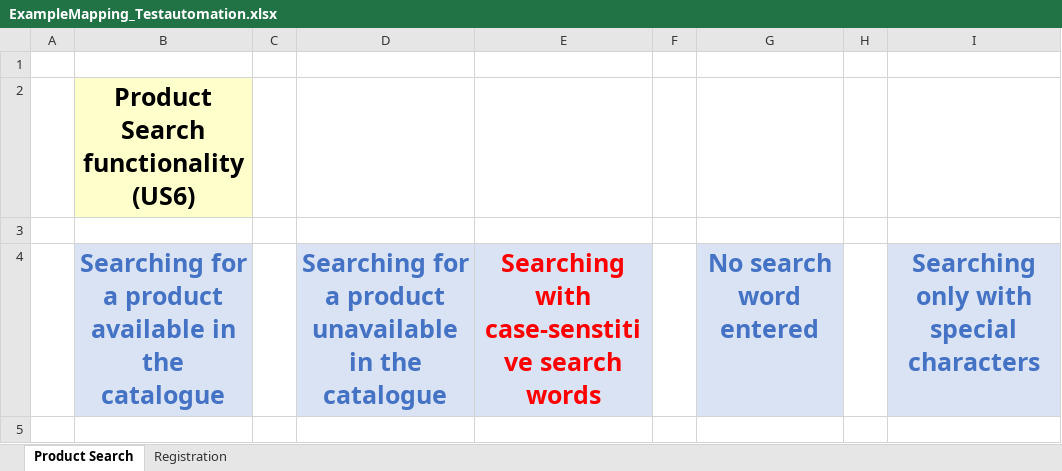
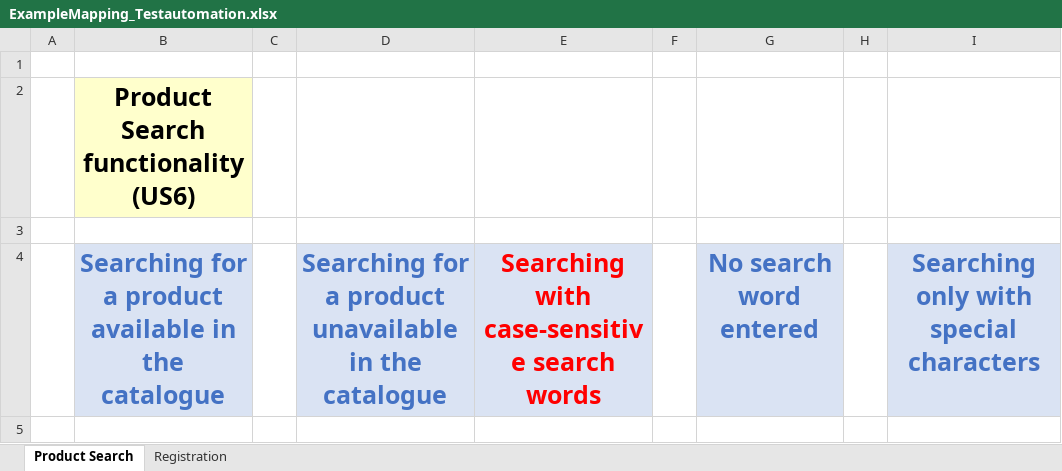
Before and after one commit to hegyes81/testautomation, an Excel workbook: docs/ExampleMapping_Testautomation.xlsx, sheet Product Search, drawn as a sheet; only a part is shown; values as stored, in another font and other column widths than the file's, no borders; the diff covers the shown part only; the diff names each change by its address in the sheet, - before the commit and + after, or states it on an @@ line.

Commit message:
Task 3

```diff
--- a/docs/ExampleMapping_Testautomation.xlsx (sheet Product Search)
+++ b/docs/ExampleMapping_Testautomation.xlsx (sheet Product Search)
-E4: Searching with case-senstitive search words
+E4: Searching with case-sensitive search words
```
Also changed, not shown: 11 edited cells elsewhere in this sheet.
